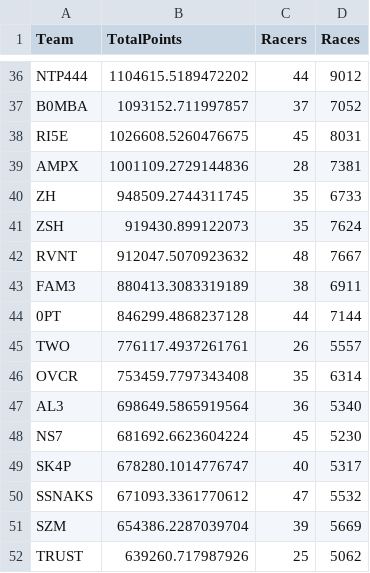
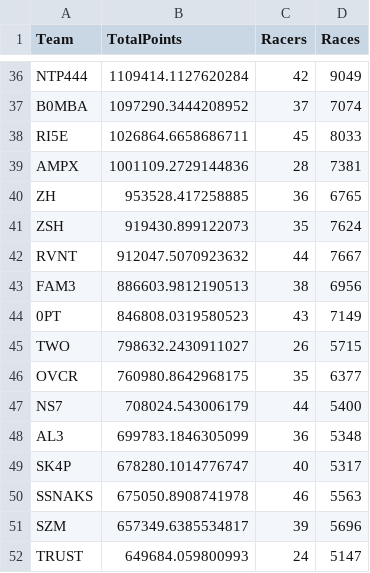
Before and after one commit to theoneitrox/nitrotypelb, a CSV file: csv_archive/nitrotype_team_leaderboard_20250327.csv, drawn as a sheet; only a part is shown, gaps mark what is left out; removed rows and columns are numbered as before the commit, all else as after; the diff covers the shown part only; the diff names each change by its address in the sheet, - before the commit and + after, or states it on an @@ line.

```diff
--- a/csv_archive/nitrotype_team_leaderboard_20250327.csv
+++ b/csv_archive/nitrotype_team_leaderboard_20250327.csv
-B36 (TotalPoints): 1104615.5189472202
+B36 (TotalPoints): 1109414.1127620284
-C36 (Racers): 44
+C36 (Racers): 42
-D36 (Races): 9012
+D36 (Races): 9049
-B37 (TotalPoints): 1093152.711997857
+B37 (TotalPoints): 1097290.3444208952
-D37 (Races): 7052
+D37 (Races): 7074
-B38 (TotalPoints): 1026608.5260476675
+B38 (TotalPoints): 1026864.6658686711
-D38 (Races): 8031
+D38 (Races): 8033
-B40 (TotalPoints): 948509.2744311745
+B40 (TotalPoints): 953528.417258885
-C40 (Racers): 35
+C40 (Racers): 36
-D40 (Races): 6733
+D40 (Races): 6765
-C42 (Racers): 48
+C42 (Racers): 44
-B43 (TotalPoints): 880413.3083319189
+B43 (TotalPoints): 886603.9812190513
-D43 (Races): 6911
+D43 (Races): 6956
-B44 (TotalPoints): 846299.4868237128
+B44 (TotalPoints): 846808.0319580523
-C44 (Racers): 44
+C44 (Racers): 43
-D44 (Races): 7144
+D44 (Races): 7149
-B45 (TotalPoints): 776117.4937261761
+B45 (TotalPoints): 798632.2430911027
-D45 (Races): 5557
+D45 (Races): 5715
-B46 (TotalPoints): 753459.7797343408
+B46 (TotalPoints): 760980.8642968175
-D46 (Races): 6314
+D46 (Races): 6377
+row 47: NS7 | 708024.543006179 | 44 | 5400
-B48 (TotalPoints): 698649.5865919564
+B48 (TotalPoints): 699783.1846305099
-D48 (Races): 5340
+D48 (Races): 5348
-row 48: NS7 | 681692.6623604224 | 45 | 5230
-B50 (TotalPoints): 671093.3361770612
+B50 (TotalPoints): 675050.8908741978
-C50 (Racers): 47
+C50 (Racers): 46
-D50 (Races): 5532
+D50 (Races): 5563
-B51 (TotalPoints): 654386.2287039704
+B51 (TotalPoints): 657349.6385534817
-D51 (Races): 5669
+D51 (Races): 5696
-B52 (TotalPoints): 639260.717987926
+B52 (TotalPoints): 649684.059800993
-C52 (Racers): 25
+C52 (Racers): 24
-D52 (Races): 5062
+D52 (Races): 5147
```
Also changed, not shown: 7 added rows, 7 removed rows and 104 edited cells elsewhere in this file, csv_archive/nitrotype_season_leaderboard_20250327.csv, 1 other file.
